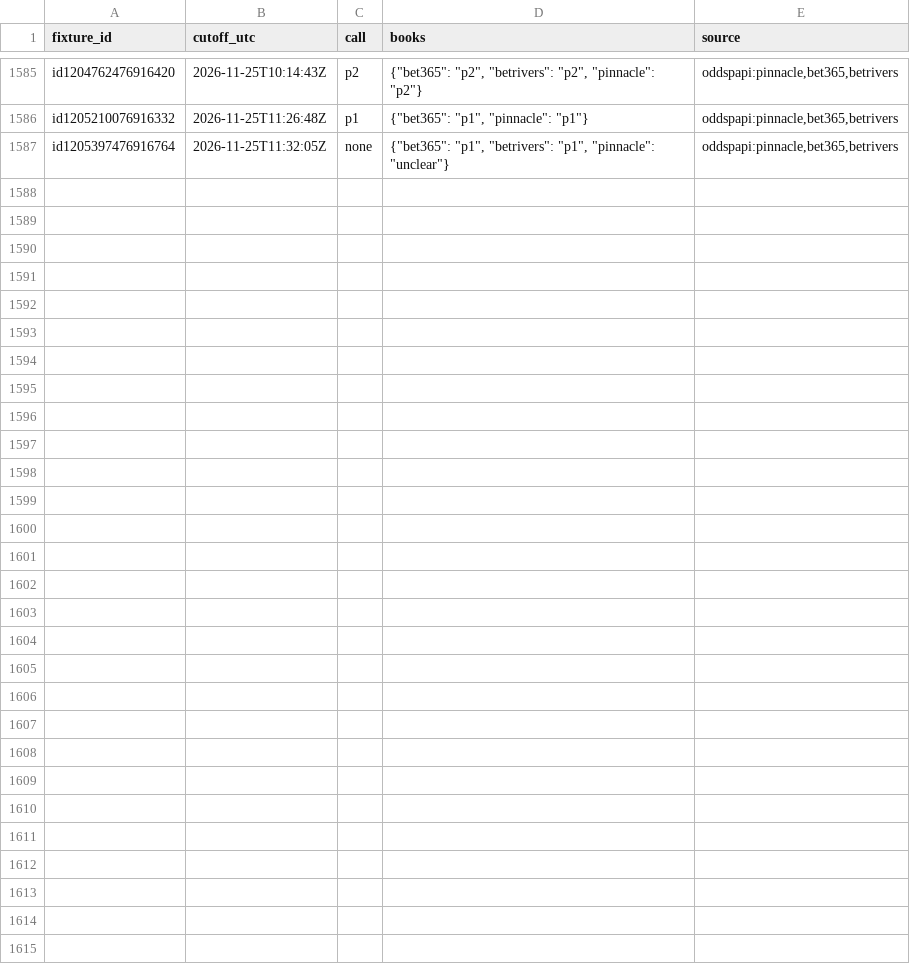
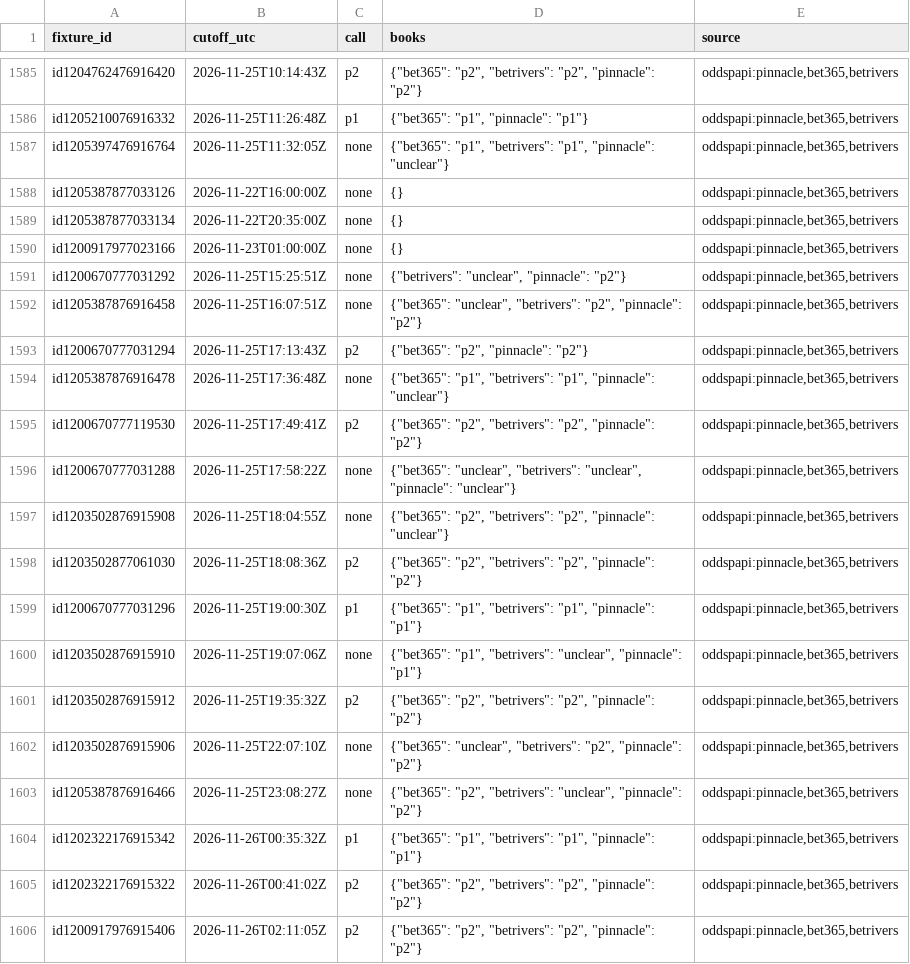
Before and after one commit to emarti13/Tennis_Quant_Lab_V5, a CSV file: market_history/inplay_calls/2026-11.csv, drawn as a sheet; only a part is shown, gaps mark what is left out; the diff covers the shown part only; the diff names each change by its address in the sheet, - before the commit and + after, or states it on an @@ line.

```diff
--- a/market_history/inplay_calls/2026-11.csv
+++ b/market_history/inplay_calls/2026-11.csv
+row 1588: id1205387877033126 | 2026-11-22T16:00:00Z | none | {} | oddspapi:pinnacle,bet365,betrivers
+row 1589: id1205387877033134 | 2026-11-22T20:35:00Z | none | {} | oddspapi:pinnacle,bet365,betrivers
+row 1590: id1200917977023166 | 2026-11-23T01:00:00Z | none | {} | oddspapi:pinnacle,bet365,betrivers
+row 1591: id1200670777031292 | 2026-11-25T15:25:51Z | none | {"betrivers": "unclear", "pinnacle": "p2"} | oddspapi:pinnacle,bet365,betrivers
+row 1592: id1205387876916458 | 2026-11-25T16:07:51Z | none | {"bet365": "unclear", "betrivers": "p2", "pinnacle": "p2"} | oddspapi:pinnacle,bet365,betrivers
+row 1593: id1200670777031294 | 2026-11-25T17:13:43Z | p2 | {"bet365": "p2", "pinnacle": "p2"} | oddspapi:pinnacle,bet365,betrivers
+row 1594: id1205387876916478 | 2026-11-25T17:36:48Z | none | {"bet365": "p1", "betrivers": "p1", "pinnacle": "unclear"} | oddspapi:pinnacle,bet365,betrivers
+row 1595: id1200670777119530 | 2026-11-25T17:49:41Z | p2 | {"bet365": "p2", "betrivers": "p2", "pinnacle": "p2"} | oddspapi:pinnacle,bet365,betrivers
+row 1596: id1200670777031288 | 2026-11-25T17:58:22Z | none | {"bet365": "unclear", "betrivers": "unclear", "pinnacle": "unclear"} | oddspapi:pinnacle,bet365,betrivers
+row 1597: id1203502876915908 | 2026-11-25T18:04:55Z | none | {"bet365": "p2", "betrivers": "p2", "pinnacle": "unclear"} | oddspapi:pinnacle,bet365,betrivers
+row 1598: id1203502877061030 | 2026-11-25T18:08:36Z | p2 | {"bet365": "p2", "betrivers": "p2", "pinnacle": "p2"} | oddspapi:pinnacle,bet365,betrivers
+row 1599: id1200670777031296 | 2026-11-25T19:00:30Z | p1 | {"bet365": "p1", "betrivers": "p1", "pinnacle": "p1"} | oddspapi:pinnacle,bet365,betrivers
+row 1600: id1203502876915910 | 2026-11-25T19:07:06Z | none | {"bet365": "p1", "betrivers": "unclear", "pinnacle": "p1"} | oddspapi:pinnacle,bet365,betrivers
+row 1601: id1203502876915912 | 2026-11-25T19:35:32Z | p2 | {"bet365": "p2", "betrivers": "p2", "pinnacle": "p2"} | oddspapi:pinnacle,bet365,betrivers
+row 1602: id1203502876915906 | 2026-11-25T22:07:10Z | none | {"bet365": "unclear", "betrivers": "p2", "pinnacle": "p2"} | oddspapi:pinnacle,bet365,betrivers
+row 1603: id1205387876916466 | 2026-11-25T23:08:27Z | none | {"bet365": "p2", "betrivers": "unclear", "pinnacle": "p2"} | oddspapi:pinnacle,bet365,betrivers
+row 1604: id1202322176915342 | 2026-11-26T00:35:32Z | p1 | {"bet365": "p1", "betrivers": "p1", "pinnacle": "p1"} | oddspapi:pinnacle,bet365,betrivers
+row 1605: id1202322176915322 | 2026-11-26T00:41:02Z | p2 | {"bet365": "p2", "betrivers": "p2", "pinnacle": "p2"} | oddspapi:pinnacle,bet365,betrivers
+row 1606: id1200917976915406 | 2026-11-26T02:11:05Z | p2 | {"bet365": "p2", "betrivers": "p2", "pinnacle": "p2"} | oddspapi:pinnacle,bet365,betrivers
```
Also changed, not shown: 16 added rows elsewhere in this file, market_history/inplay_calls/2026-07.csv, 12 other files.
